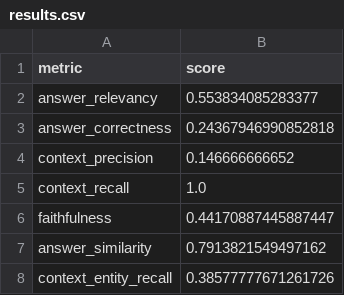
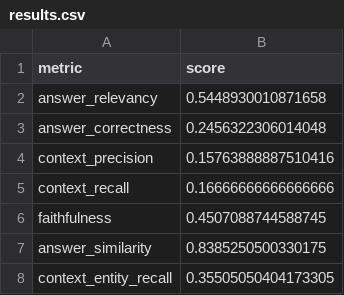
Before and after one commit to Diaure/Evaluation_Performances_LLM_SportSee, a CSV file: ragas_results/before_pydantic_ai/results.csv, drawn as a sheet.

```diff
--- a/ragas_results/before_pydantic_ai/results.csv
+++ b/ragas_results/before_pydantic_ai/results.csv
@@ -1,8 +1,8 @@
 metric,score
-answer_relevancy,0.553834085283377
-answer_correctness,0.24367946990852818
-context_precision,0.146666666652
-context_recall,1.0
-faithfulness,0.44170887445887447
-answer_similarity,0.7913821549497162
-context_entity_recall,0.38577777671261726
+answer_relevancy,0.5448930010871658
+answer_correctness,0.2456322306014048
+context_precision,0.15763888887510416
+context_recall,0.16666666666666666
+faithfulness,0.4507088744588745
+answer_similarity,0.8385250500330175
+context_entity_recall,0.35505050404173305
```
Also changed, not shown: ragas_results/after_pydantic_ai/results.csv, ragas_results/after_pydantic_ai/scores_par_question.csv, 33 other files.
